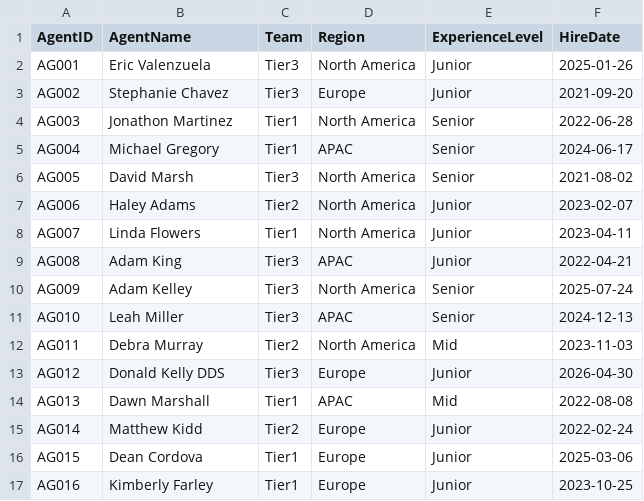
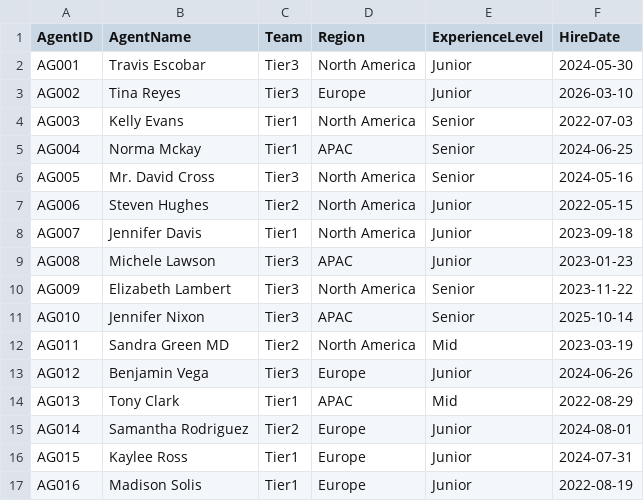
Before and after one commit to sowmikakammili0712-hub/WorkForceIQ-AI, a CSV file: 02_Dataset/Sample/agents.csv, drawn as a sheet; only a part is shown; the diff covers the shown part only.

```diff
--- a/02_Dataset/Sample/agents.csv
+++ b/02_Dataset/Sample/agents.csv
@@ -1,17 +1,17 @@
 AgentID,AgentName,Team,Region,ExperienceLevel,HireDate
-AG001,Eric Valenzuela,Tier3,North America,Junior,2025-01-26
-AG002,Stephanie Chavez,Tier3,Europe,Junior,2021-09-20
-AG003,Jonathon Martinez,Tier1,North America,Senior,2022-06-28
-AG004,Michael Gregory,Tier1,APAC,Senior,2024-06-17
-AG005,David Marsh,Tier3,North America,Senior,2021-08-02
-AG006,Haley Adams,Tier2,North America,Junior,2023-02-07
-AG007,Linda Flowers,Tier1,North America,Junior,2023-04-11
-AG008,Adam King,Tier3,APAC,Junior,2022-04-21
-AG009,Adam Kelley,Tier3,North America,Senior,2025-07-24
-AG010,Leah Miller,Tier3,APAC,Senior,2024-12-13
-AG011,Debra Murray,Tier2,North America,Mid,2023-11-03
-AG012,Donald Kelly DDS,Tier3,Europe,Junior,2026-04-30
-AG013,Dawn Marshall,Tier1,APAC,Mid,2022-08-08
-AG014,Matthew Kidd,Tier2,Europe,Junior,2022-02-24
-AG015,Dean Cordova,Tier1,Europe,Junior,2025-03-06
-AG016,Kimberly Farley,Tier1,Europe,Junior,2023-10-25
+AG001,Travis Escobar,Tier3,North America,Junior,2024-05-30
+AG002,Tina Reyes,Tier3,Europe,Junior,2026-03-10
+AG003,Kelly Evans,Tier1,North America,Senior,2022-07-03
+AG004,Norma Mckay,Tier1,APAC,Senior,2024-06-25
+AG005,Mr. David Cross,Tier3,North America,Senior,2024-05-16
+AG006,Steven Hughes,Tier2,North America,Junior,2022-05-15
+AG007,Jennifer Davis,Tier1,North America,Junior,2023-09-18
+AG008,Michele Lawson,Tier3,APAC,Junior,2023-01-23
+AG009,Elizabeth Lambert,Tier3,North America,Senior,2023-11-22
+AG010,Jennifer Nixon,Tier3,APAC,Senior,2025-10-14
+AG011,Sandra Green MD,Tier2,North America,Mid,2023-03-19
+AG012,Benjamin Vega,Tier3,Europe,Junior,2024-06-26
+AG013,Tony Clark,Tier1,APAC,Mid,2022-08-29
+AG014,Samantha Rodriguez,Tier2,Europe,Junior,2024-08-01
+AG015,Kaylee Ross,Tier1,Europe,Junior,2024-07-31
+AG016,Madison Solis,Tier1,Europe,Junior,2022-08-19
```
Also changed, not shown: 168 edited cells elsewhere in this file, 2 other files.
